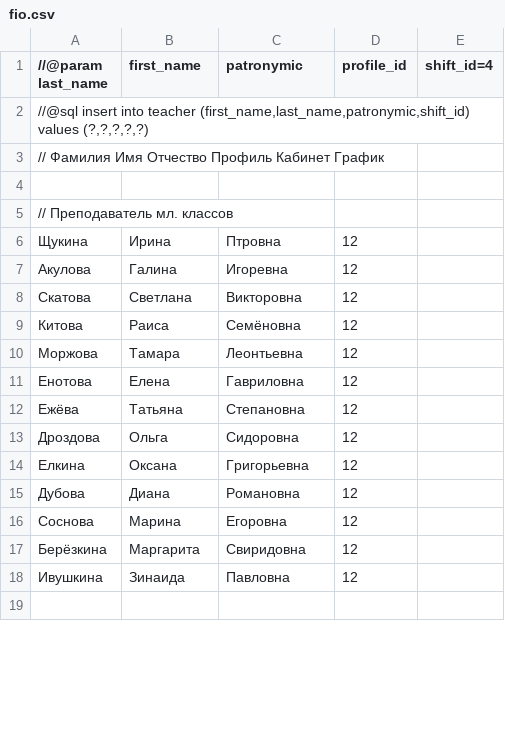
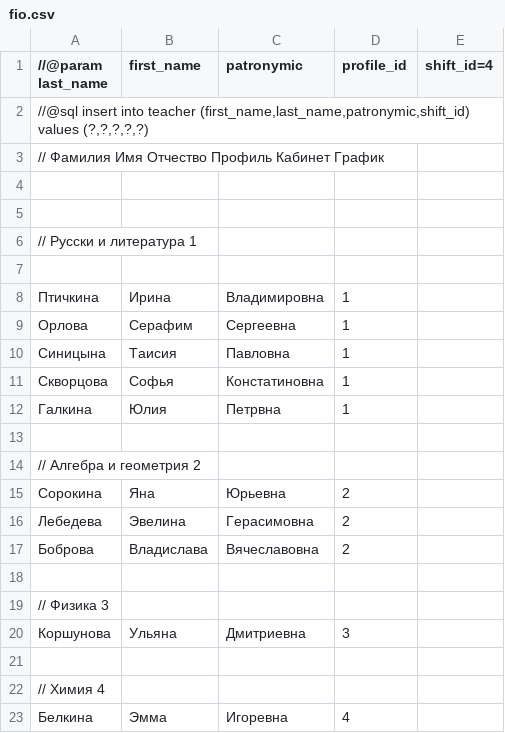
Before and after one commit to viljinsky/timegrid3, a CSV file: sql/fio.csv, drawn as a sheet; only a part is shown; the shorter side is filled out with more unchanged rows; the diff covers the shown part only.

Commit message:
10 07 2015 columns final

```diff
--- a/sql/fio.csv
+++ b/sql/fio.csv
@@ -4,2 +4,20 @@
 
-// Преподаватель мл. классов
+
+// Русски и литература 1
+
+Птичкина;Ирина;Владимировна;1
+Орлова;Серафим;Сергеевна;1
+Синицына;Таисия;Павловна;1
+Скворцова;Софья;Констатиновна;1
+Галкина;Юлия;Петрвна;1
+
+// Алгебра и геометрия 2
+Сорокина;Яна;Юрьевна;2
+Лебедева;Эвелина;Герасимовна;2
+Боброва;Владислава;Вячеславовна;2
+
+// Физика  3
+Коршунова;Ульяна;Дмитриевна;3
+
+// Химия 4
+Белкина;Эмма;Игоревна;4
```
Also changed, not shown: 27 added rows, 27 removed rows, 14 moved rows and 1 edited cell elsewhere in this file, 20 other files.
